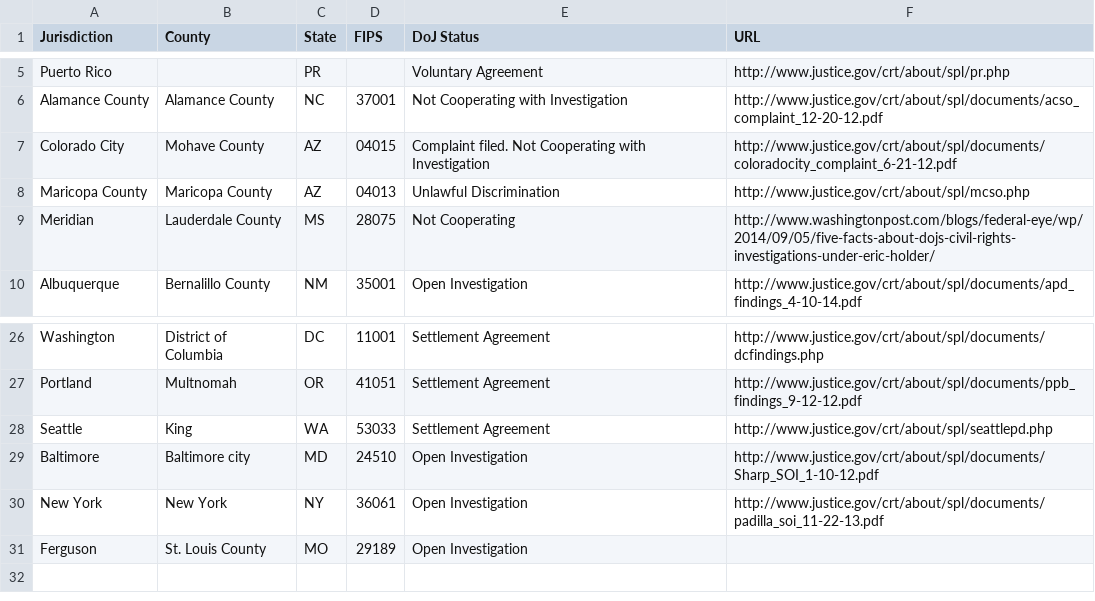
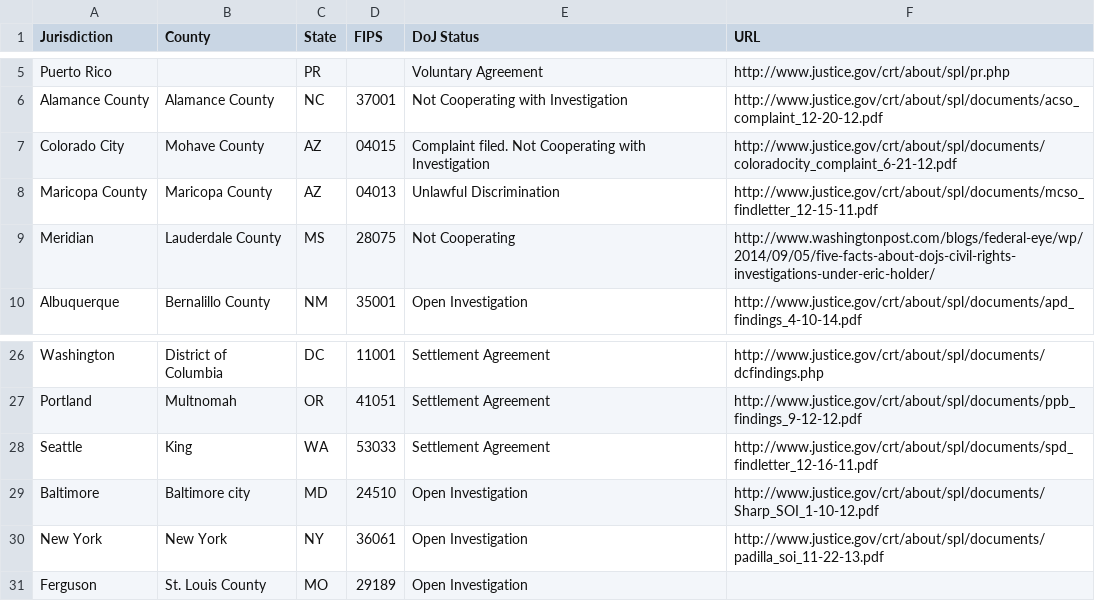
Before and after one commit to colorofchange/killedbycops, a CSV file: map/static/data/doj_focus.csv, drawn as a sheet; only a part is shown, gaps mark what is left out.

```diff
--- a/map/static/data/doj_focus.csv
+++ b/map/static/data/doj_focus.csv
@@ -7,3 +7,3 @@ Alamance County,Alamance County,NC,37001,Not Cooperating with Investigation,http
 Colorado City,Mohave County,AZ,04015,Complaint filed. Not Cooperating with Investigation,http://www.justice.gov/crt/about/spl/documents/coloradocity_complaint_6-21-12.pdf
-Maricopa County,Maricopa County,AZ,04013,Unlawful Discrimination,http://www.justice.gov/crt/about/spl/mcso.php
+Maricopa County,Maricopa County,AZ,04013,Unlawful Discrimination,http://www.justice.gov/crt/about/spl/documents/mcso_findletter_12-15-11.pdf
 Meridian,Lauderdale County,MS,28075,Not Cooperating,http://www.washingtonpost.com/blogs/federal-eye/wp/2014/09/05/five-facts-about-dojs-civil-rights-investigations-under-eric-holder/
@@ -27,3 +27,3 @@ Washington,District of Columbia,DC,11001,Settlement Agreement,http://www.justice
 Portland,Multnomah,OR,41051,Settlement Agreement,http://www.justice.gov/crt/about/spl/documents/ppb_findings_9-12-12.pdf
-Seattle,King,WA,53033,Settlement Agreement,http://www.justice.gov/crt/about/spl/seattlepd.php
+Seattle,King,WA,53033,Settlement Agreement,http://www.justice.gov/crt/about/spl/documents/spd_findletter_12-16-11.pdf
 Baltimore,Baltimore city,MD,24510,Open Investigation,http://www.justice.gov/crt/about/spl/documents/Sharp_SOI_1-10-12.pdf
```
Also changed, not shown: map/data/doj_focus.csv.
